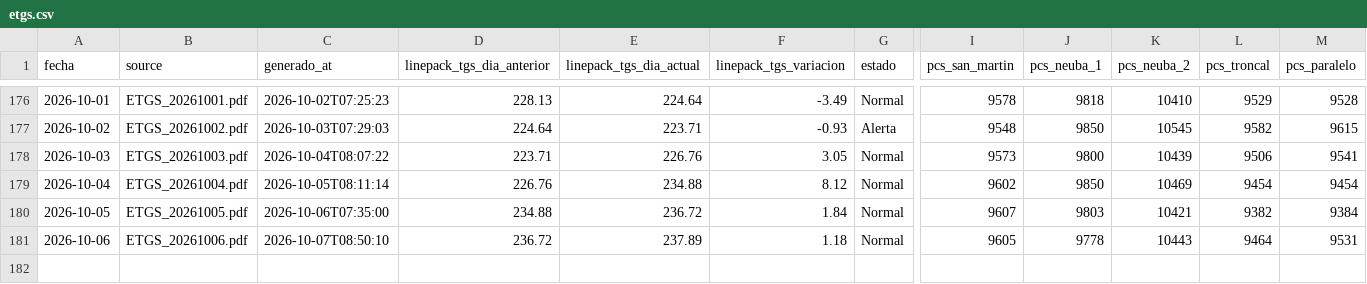
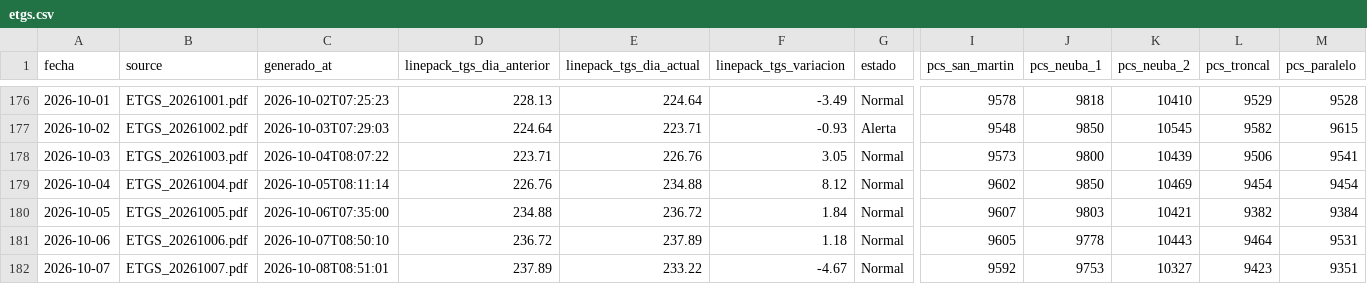
Before and after one commit to RodrigoManassero/estado-sistema-gas-rodrigo, a CSV file: public/data/etgs.csv, drawn as a sheet; only a part is shown, gaps mark what is left out; rows hold the shown columns only; the diff names each change by its address in the sheet, - before the commit and + after, or states it on an @@ line.

Commit message:
Auto-upload PDFs renombrados y actualizacion de datos

```diff
--- a/public/data/etgs.csv
+++ b/public/data/etgs.csv
+row 182: 2026-10-07 | ETGS_20261007.pdf | 2026-10-08T08:51:01 | 237.89 | 233.22 | -4.67 | Normal | 9592 | 9753 | 10327 | 9423 | 9351
```
Also changed, not shown: 2 other files.
